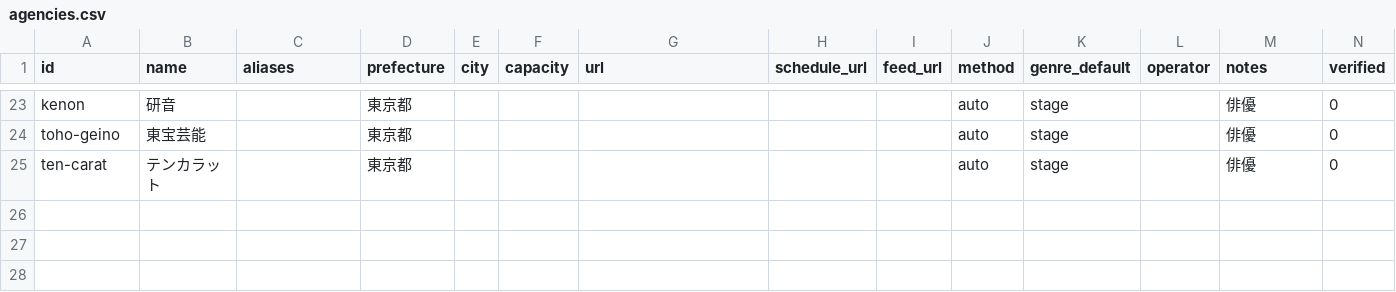
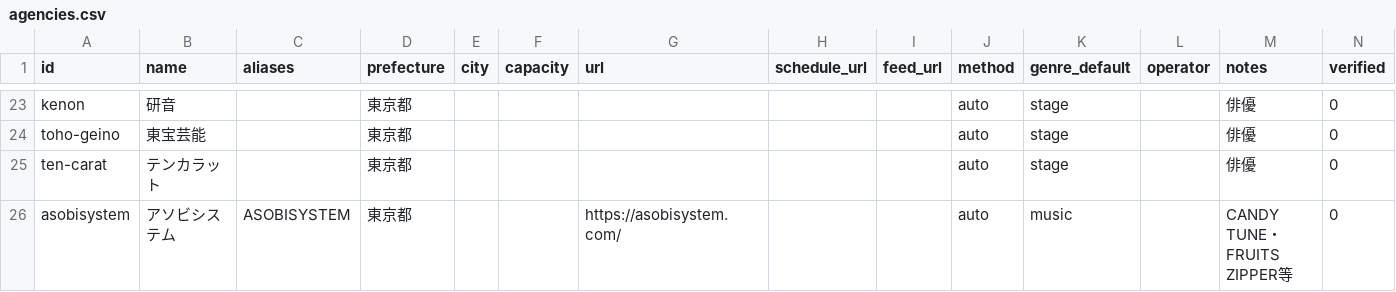
Before and after one commit to tdtaisei-droid/live-hub, a CSV file: config/sources/agencies.csv, drawn as a sheet; only a part is shown, gaps mark what is left out; the diff names each change by its address in the sheet, - before the commit and + after, or states it on an @@ line.

```diff
--- a/config/sources/agencies.csv
+++ b/config/sources/agencies.csv
+row 26: asobisystem | アソビシステム | ASOBISYSTEM | 東京都 |  |  | https://asobisystem.com/ |  |  | auto | music |  | CANDY TUNE・FRUITS ZIPPER等 | 0
```
Also changed, not shown: config/sources/organizers.csv, config/url_candidates.csv.
